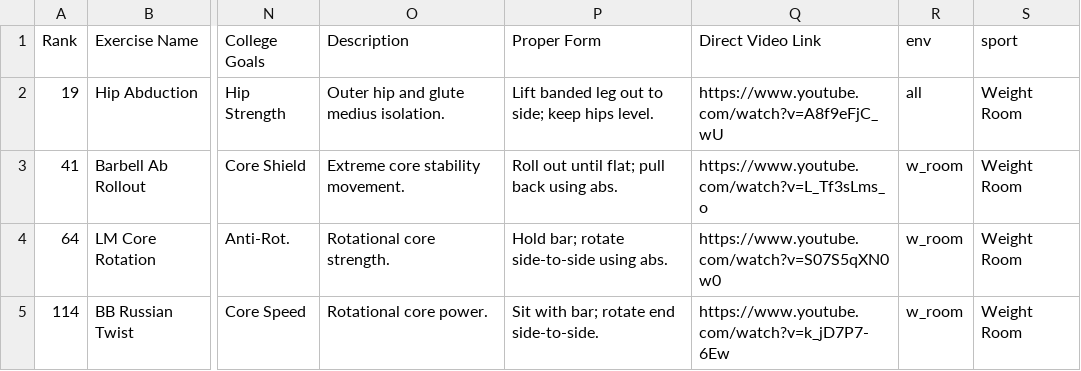
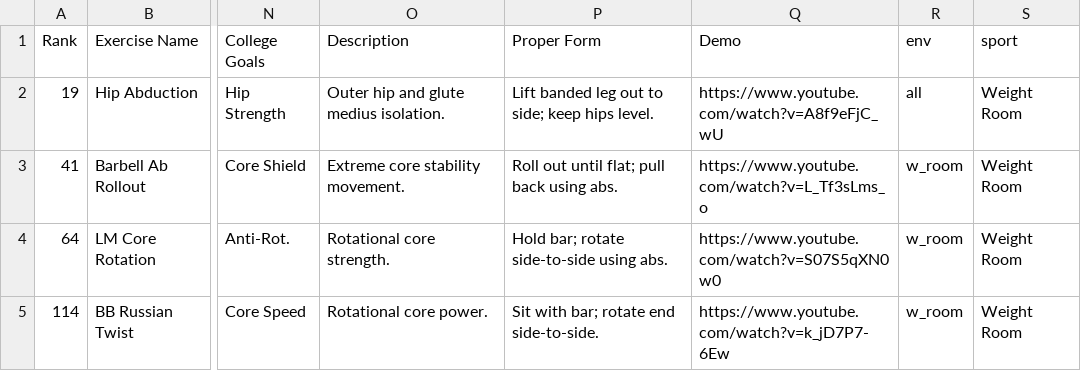
Before and after one commit to belyeu/sprint-app, a CSV file: general.csv, drawn as a sheet; only a part is shown, gaps mark what is left out; the diff names each change by its address in the sheet, - before the commit and + after, or states it on an @@ line.

Commit message:
Update general.csv

```diff
--- a/general.csv
+++ b/general.csv
-Q1: Direct Video Link
+Q1: Demo
```
